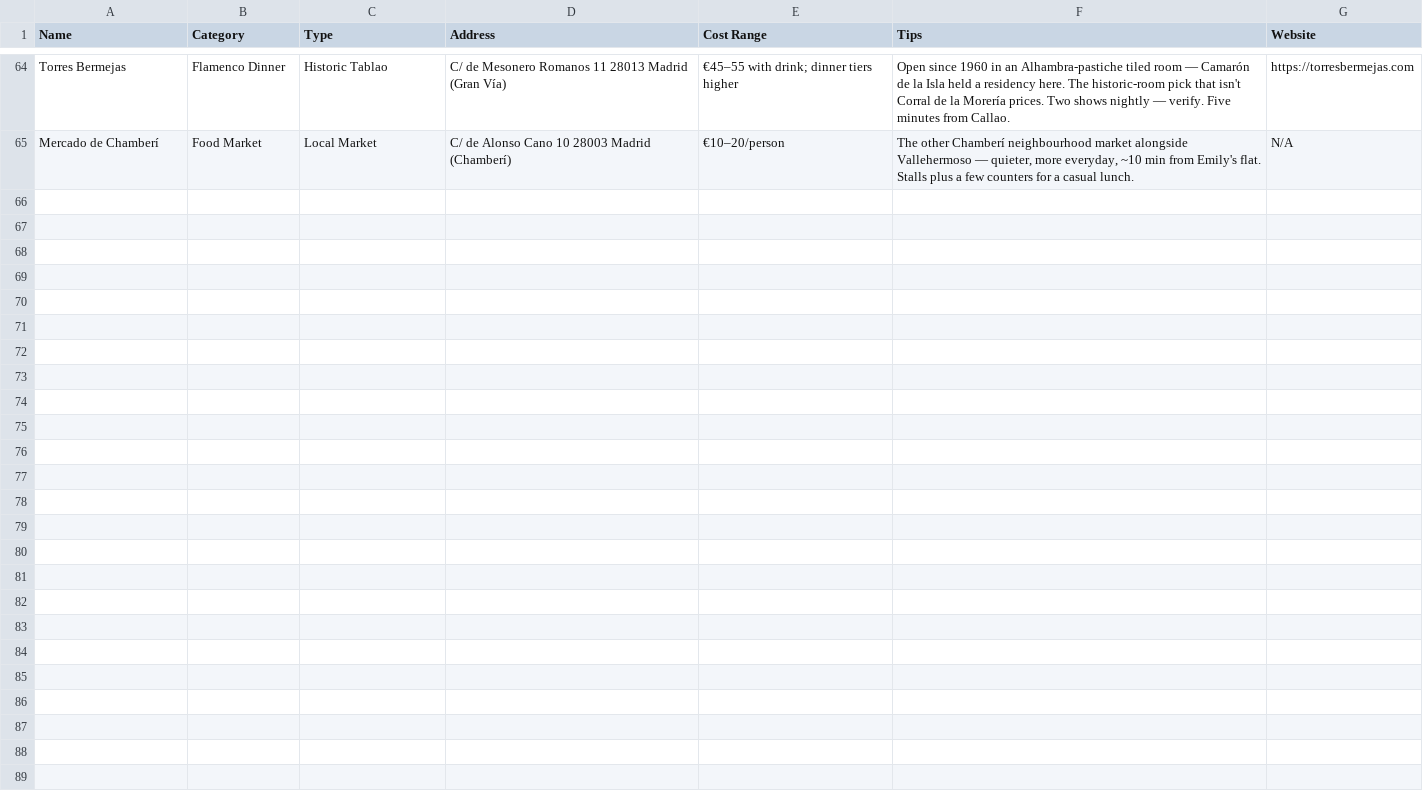
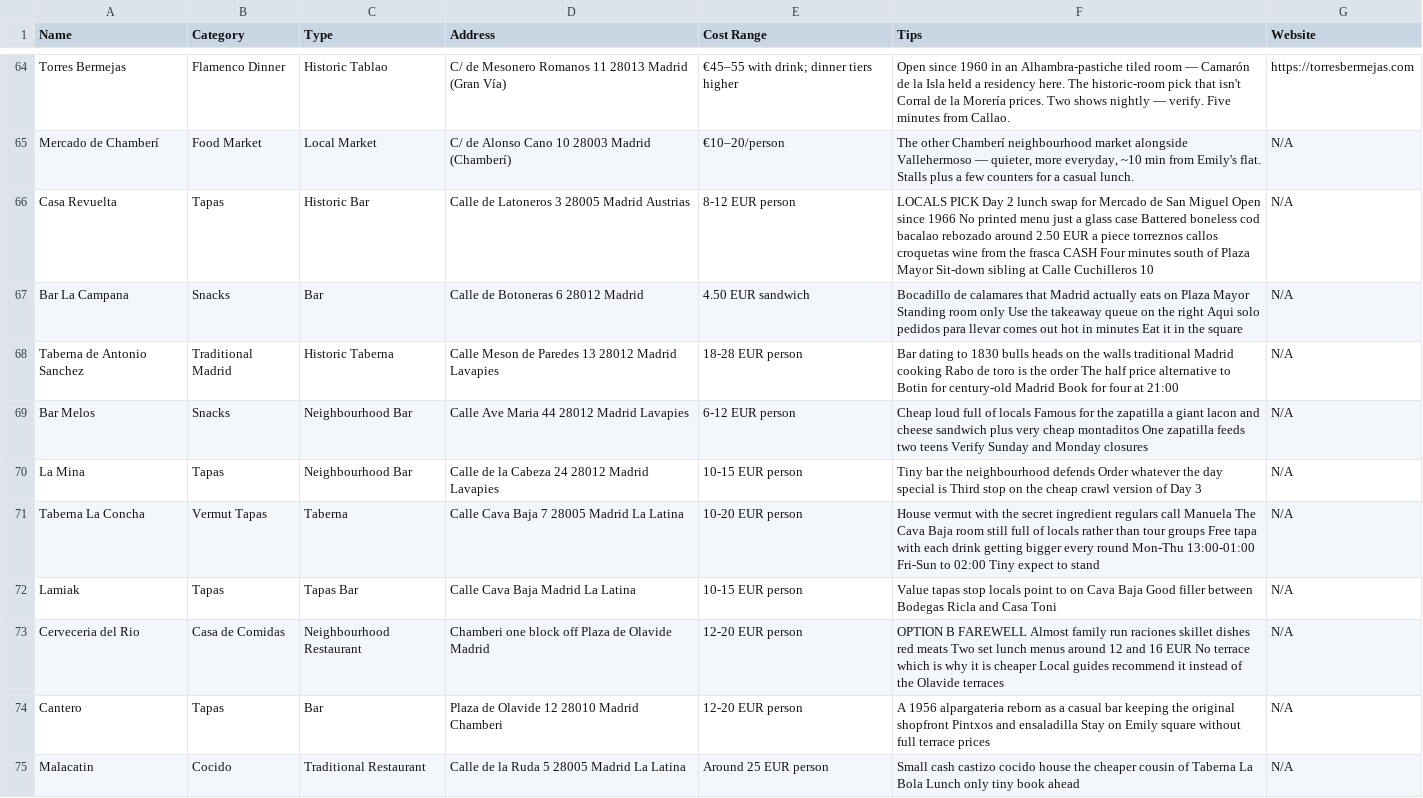
Before and after one commit to syavaYki/euro-trip-2026, a CSV file: docs/goog-map-data/madrid_restaurants.csv, drawn as a sheet; only a part is shown, gaps mark what is left out.

```diff
--- a/docs/goog-map-data/madrid_restaurants.csv
+++ b/docs/goog-map-data/madrid_restaurants.csv
@@ -65 +65,11 @@ Name,Category,Type,Address,Cost Range,Tips,Website
 "Mercado de Chamberí","Food Market","Local Market","C/ de Alonso Cano 10 28003 Madrid (Chamberí)","€10–20/person","The other Chamberí neighbourhood market alongside Vallehermoso — quieter, more everyday, ~10 min from Emily's flat. Stalls plus a few counters for a casual lunch.","N/A"
+"Casa Revuelta","Tapas","Historic Bar","Calle de Latoneros 3 28005 Madrid Austrias","8-12 EUR person","LOCALS PICK Day 2 lunch swap for Mercado de San Miguel Open since 1966 No printed menu just a glass case Battered boneless cod bacalao rebozado around 2.50 EUR a piece torreznos callos croquetas wine from the frasca CASH Four minutes south of Plaza Mayor Sit-down sibling at Calle Cuchilleros 10","N/A"
+"Bar La Campana","Snacks","Bar","Calle de Botoneras 6 28012 Madrid","4.50 EUR sandwich","Bocadillo de calamares that Madrid actually eats on Plaza Mayor Standing room only Use the takeaway queue on the right Aqui solo pedidos para llevar comes out hot in minutes Eat it in the square","N/A"
+"Taberna de Antonio Sanchez","Traditional Madrid","Historic Taberna","Calle Meson de Paredes 13 28012 Madrid Lavapies","18-28 EUR person","Bar dating to 1830 bulls heads on the walls traditional Madrid cooking Rabo de toro is the order The half price alternative to Botin for century-old Madrid Book for four at 21:00","N/A"
+"Bar Melos","Snacks","Neighbourhood Bar","Calle Ave Maria 44 28012 Madrid Lavapies","6-12 EUR person","Cheap loud full of locals Famous for the zapatilla a giant lacon and cheese sandwich plus very cheap montaditos One zapatilla feeds two teens Verify Sunday and Monday closures","N/A"
+"La Mina","Tapas","Neighbourhood Bar","Calle de la Cabeza 24 28012 Madrid Lavapies","10-15 EUR person","Tiny bar the neighbourhood defends Order whatever the day special is Third stop on the cheap crawl version of Day 3","N/A"
+"Taberna La Concha","Vermut Tapas","Taberna","Calle Cava Baja 7 28005 Madrid La Latina","10-20 EUR person","House vermut with the secret ingredient regulars call Manuela The Cava Baja room still full of locals rather than tour groups Free tapa with each drink getting bigger every round Mon-Thu 13:00-01:00 Fri-Sun to 02:00 Tiny expect to stand","N/A"
+"Lamiak","Tapas","Tapas Bar","Calle Cava Baja Madrid La Latina","10-15 EUR person","Value tapas stop locals point to on Cava Baja Good filler between Bodegas Ricla and Casa Toni","N/A"
+"Cerveceria del Rio","Casa de Comidas","Neighbourhood Restaurant","Chamberi one block off Plaza de Olavide Madrid","12-20 EUR person","OPTION B FAREWELL Almost family run raciones skillet dishes red meats Two set lunch menus around 12 and 16 EUR No terrace which is why it is cheaper Local guides recommend it instead of the Olavide terraces","N/A"
+"Cantero","Tapas","Bar","Plaza de Olavide 12 28010 Madrid Chamberi","12-20 EUR person","A 1956 alpargateria reborn as a casual bar keeping the original shopfront Pintxos and ensaladilla Stay on Emily square without full terrace prices","N/A"
+"Malacatin","Cocido","Traditional Restaurant","Calle de la Ruda 5 28005 Madrid La Latina","Around 25 EUR person","Small cash castizo cocido house the cheaper cousin of Taberna La Bola Lunch only tiny book ahead","N/A"
```
Also changed, not shown: docs/goog-map-data/barcelona_day2.csv, docs/goog-map-data/barcelona_restaurants.csv, 24 other files.
